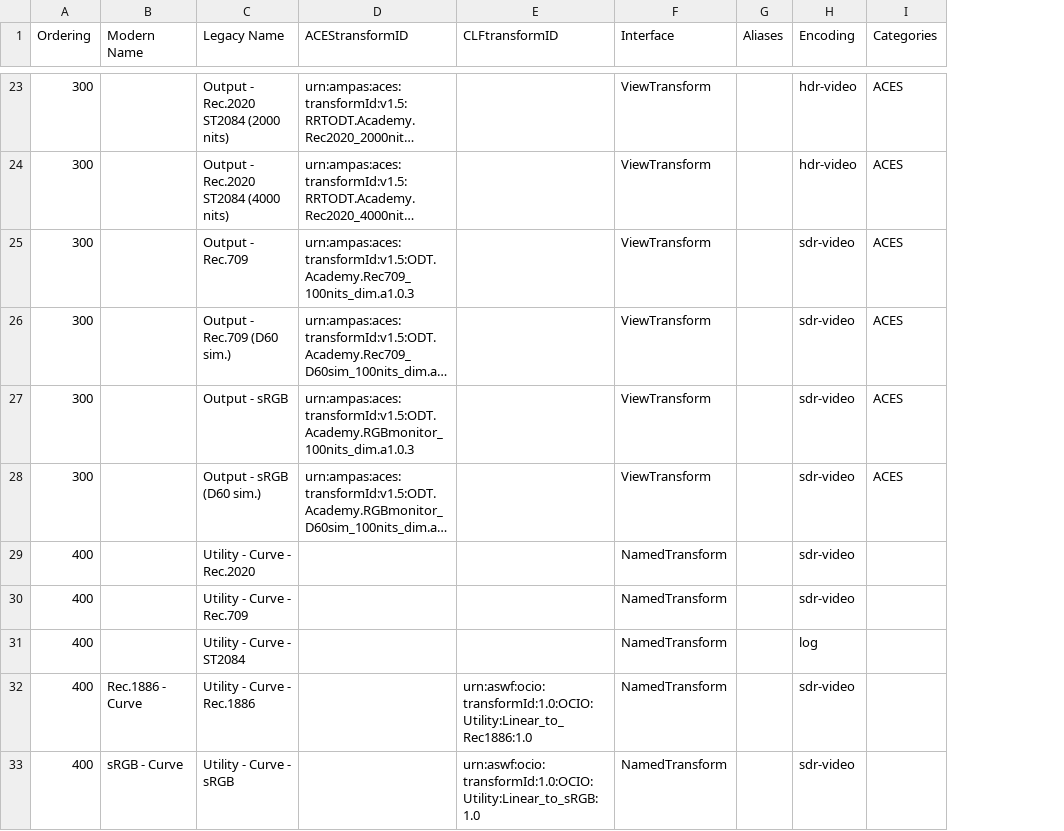
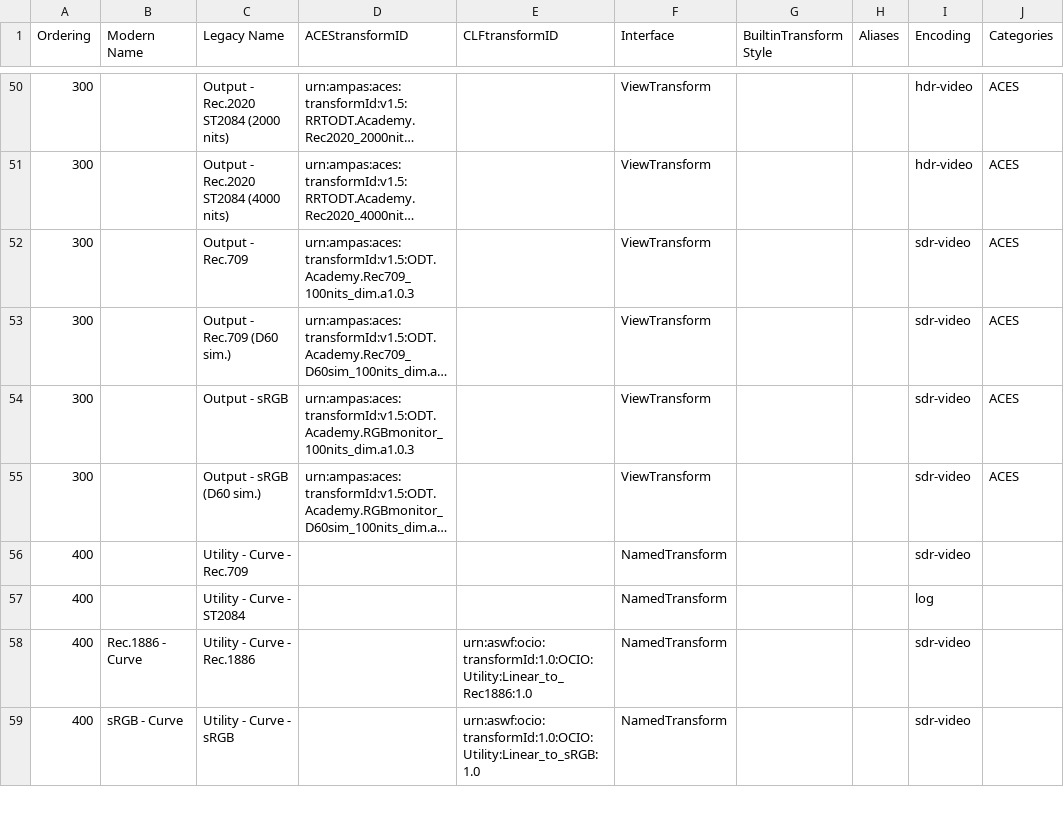
Before and after one commit to AcademySoftwareFoundation/OpenColorIO-Config-ACES, a CSV file: opencolorio_config_aces/config/studio/generate/resources/OpenColorIO-Config-ACES Studio Transforms - v0.1.0 - Studio Config - Mapping.csv, drawn as a sheet; only a part is shown, gaps mark what is left out; long unchanged cells end in …; removed rows and columns are numbered as before the commit, all else as after; the diff covers the shown part only; the diff names each change by its address in the sheet, - before the commit and + after, or states it on an @@ line.

Commit message:
Implement support for "BuiltinTransform" from "CG" and "Studio" config mapping files.
Signed-off-by: Thomas Mansencal <thomas.mansencal@gmail.com>

```diff
--- a/opencolorio_config_aces/config/studio/generate/resources/OpenColorIO-Config-ACES Studio Transforms - v0.1.0 - Studio Config - Mapping.csv
+++ b/opencolorio_config_aces/config/studio/generate/resources/OpenColorIO-Config-ACES Studio Transforms - v0.1.0 - Studio Config - Mapping.csv
+column G (BuiltinTransform Style), empty
-row 29: 400 |  | Utility - Curve - Rec.2020 |  |  | NamedTransform |  | sdr-video
```
Also changed, not shown: 28 added rows, 8 removed rows and 1 edited cell elsewhere in this file, opencolorio_config_aces/config/cg/generate/resources/OpenColorIO-Config-ACES CG Transforms - v0.2.0 - CG Config - Mapping.csv, 3 other files.
